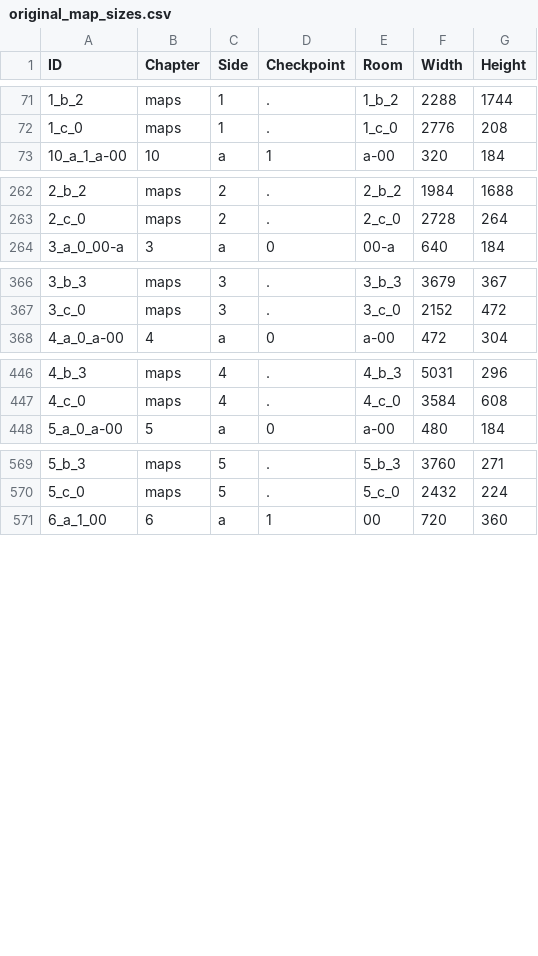
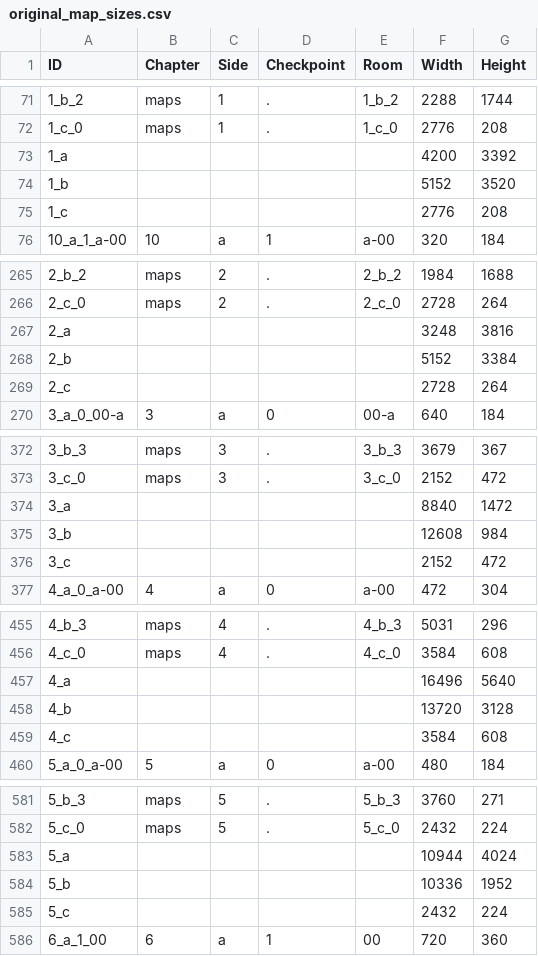
Before and after one commit to Zeeveez/CelesteOpenWorldPoptracker, a CSV file: locations/original_map_sizes.csv, drawn as a sheet; only a part is shown, gaps mark what is left out; the diff covers the shown part only; the diff names each change by its address in the sheet, - before the commit and + after, or states it on an @@ line.

```diff
--- a/locations/original_map_sizes.csv
+++ b/locations/original_map_sizes.csv
+row 73: 1_a |  |  |  |  | 4200 | 3392
+row 74: 1_b |  |  |  |  | 5152 | 3520
+row 75: 1_c |  |  |  |  | 2776 | 208
+row 267: 2_a |  |  |  |  | 3248 | 3816
+row 268: 2_b |  |  |  |  | 5152 | 3384
+row 269: 2_c |  |  |  |  | 2728 | 264
+row 374: 3_a |  |  |  |  | 8840 | 1472
+row 375: 3_b |  |  |  |  | 12608 | 984
+row 376: 3_c |  |  |  |  | 2152 | 472
+row 457: 4_a |  |  |  |  | 16496 | 5640
+row 458: 4_b |  |  |  |  | 13720 | 3128
+row 459: 4_c |  |  |  |  | 3584 | 608
+row 583: 5_a |  |  |  |  | 10944 | 4024
+row 584: 5_b |  |  |  |  | 10336 | 1952
+row 585: 5_c |  |  |  |  | 2432 | 224
```
Also changed, not shown: 9 added rows elsewhere in this file, 34 other files.
